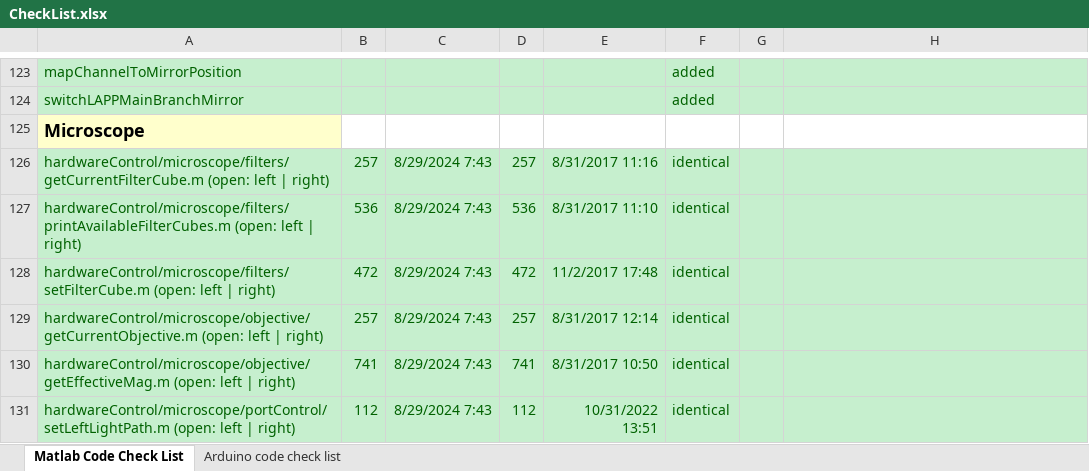
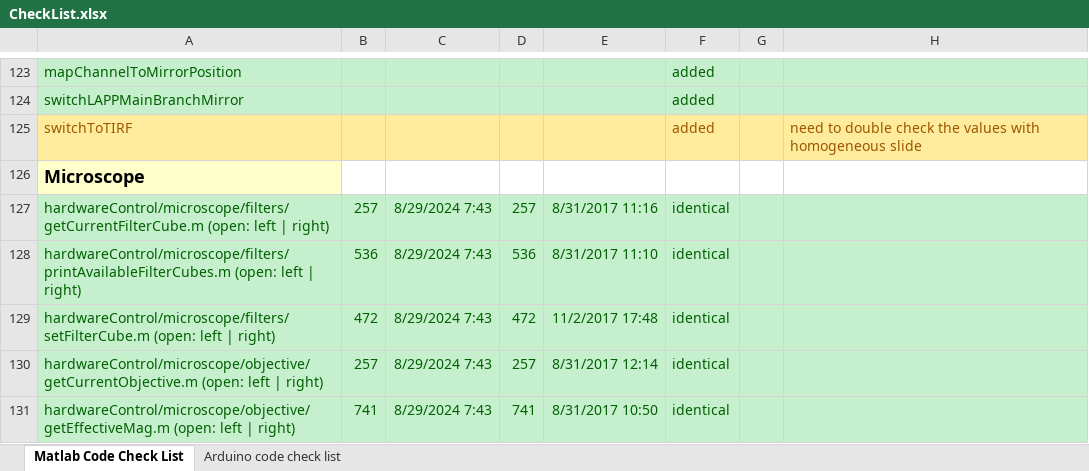
Before and after one commit to mariavmukhina/ScopeScript-2.0, an Excel workbook: CheckList.xlsx, sheet Matlab Code Check List, drawn as a sheet; only a part is shown, gaps mark what is left out; the shorter side is filled out with more unchanged rows; values as stored, in another font and other column widths than the file's, no borders; conditional formats not drawn; the diff names each change by its address in the sheet, - before the commit and + after, or states it on an @@ line.

Commit message:
added switchToTIRF

```diff
--- a/CheckList.xlsx (sheet Matlab Code Check List)
+++ b/CheckList.xlsx (sheet Matlab Code Check List)
+row 125: switchToTIRF |  |  |  |  | added |  | need to double check the values with homogeneous slide
```
Also changed, not shown: 2 other files.
